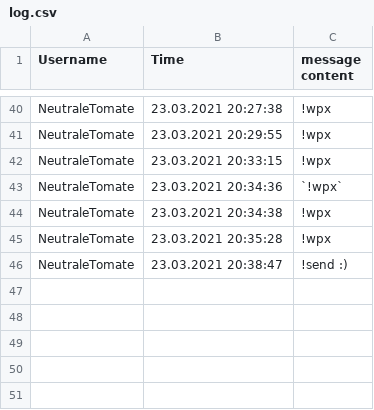
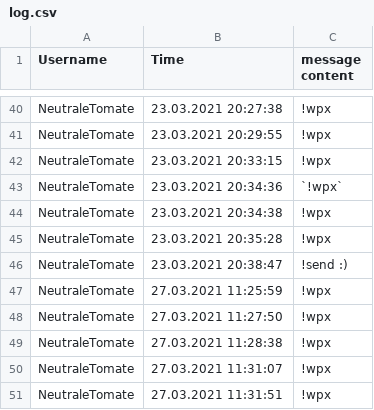
Before and after one commit to NeutraleTomate/ParteiischeTomate, a CSV file: log.csv, drawn as a sheet; only a part is shown, gaps mark what is left out.

```diff
--- a/log.csv
+++ b/log.csv
@@ -46 +46,6 @@ NeutraleTomate;23.03.2021 20:35:28;!wpx
 NeutraleTomate;23.03.2021 20:38:47;!send :)
+NeutraleTomate;27.03.2021 11:25:59;!wpx
+NeutraleTomate;27.03.2021 11:27:50;!wpx
+NeutraleTomate;27.03.2021 11:28:38;!wpx
+NeutraleTomate;27.03.2021 11:31:07;!wpx
+NeutraleTomate;27.03.2021 11:31:51;!wpx
```
Also changed, not shown: 1 other file.
